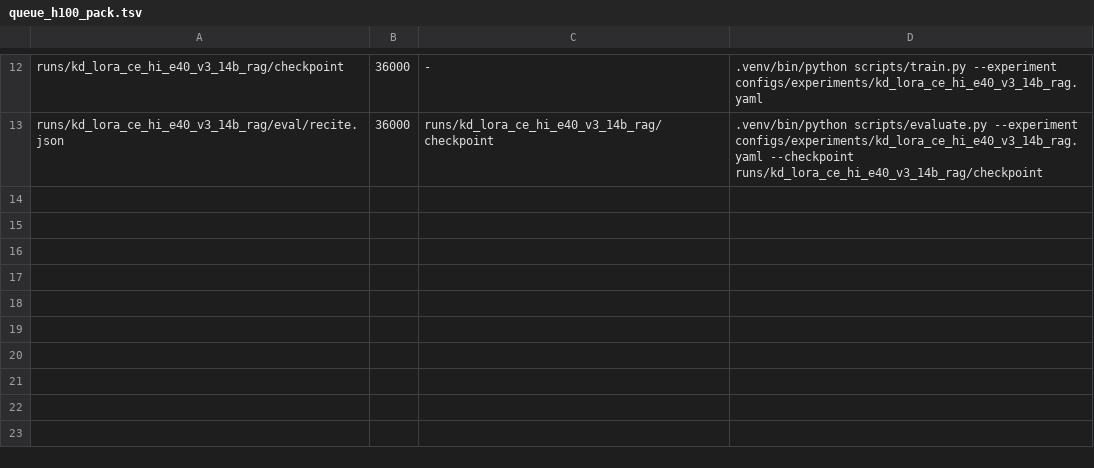
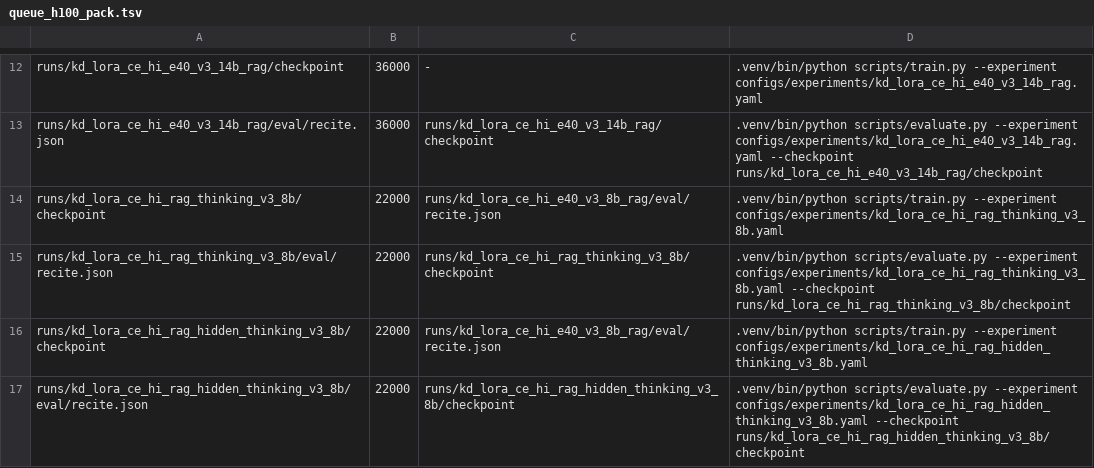
Before and after one commit to arivero/selfupdate, a TSV file: scripts/queue_h100_pack.tsv, drawn as a sheet; only a part is shown, gaps mark what is left out; the diff names each change by its address in the sheet, - before the commit and + after, or states it on an @@ line.

Commit message:
Queue Qwen 8B thinking censorship ablation

```diff
--- a/scripts/queue_h100_pack.tsv
+++ b/scripts/queue_h100_pack.tsv
+row 14: runs/kd_lora_ce_hi_rag_thinking_v3_8b/checkpoint | 22000 | runs/kd_lora_ce_hi_e40_v3_8b_rag/eval/recite.json | .venv/bin/python scripts/train.py --experiment configs/experiments/kd_lora_ce_hi_rag_thinking_v3_8b.yaml
+row 15: runs/kd_lora_ce_hi_rag_thinking_v3_8b/eval/recite.json | 22000 | runs/kd_lora_ce_hi_rag_thinking_v3_8b/checkpoint | .venv/bin/python scripts/evaluate.py --experiment configs/experiments/kd_lora_ce_hi_rag_thinking_v3_8b.yaml --checkpoint runs/kd_lora_ce_hi_rag_thinking_v3_8b/checkpoint
+row 16: runs/kd_lora_ce_hi_rag_hidden_thinking_v3_8b/checkpoint | 22000 | runs/kd_lora_ce_hi_e40_v3_8b_rag/eval/recite.json | .venv/bin/python scripts/train.py --experiment configs/experiments/kd_lora_ce_hi_rag_hidden_thinking_v3_8b.yaml
+row 17: runs/kd_lora_ce_hi_rag_hidden_thinking_v3_8b/eval/recite.json | 22000 | runs/kd_lora_ce_hi_rag_hidden_thinking_v3_8b/checkpoint | .venv/bin/python scripts/evaluate.py --experiment configs/experiments/kd_lora_ce_hi_rag_hidden_thinking_v3_8b.yaml --checkpoint runs/kd_lora_ce_hi_rag_hidden_thinking_v3_8b/checkpoint
```
Also changed, not shown: 3 other files.
